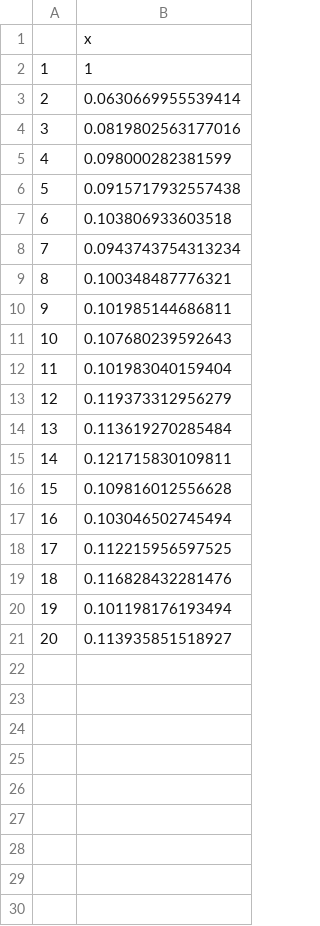
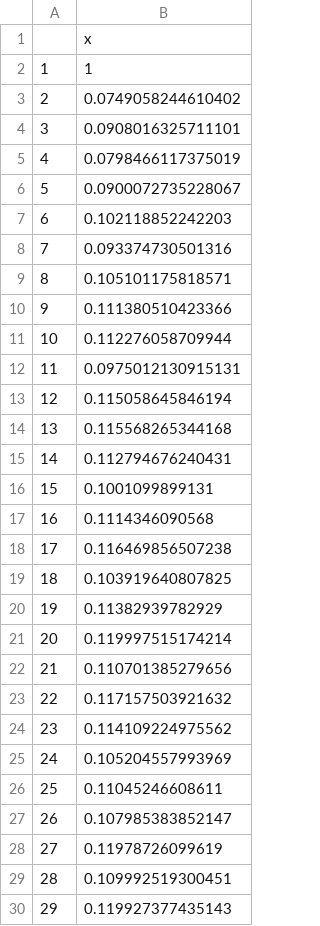
Before and after one commit to francescortu/Svevo-corpus-analysis, a CSV file: csv/coherence.csv, drawn as a sheet; only a part is shown; the diff covers the shown part only.

```diff
--- a/csv/coherence.csv
+++ b/csv/coherence.csv
@@ -2,20 +2,29 @@
 "1",1
-"2",0.0630669955539414
-"3",0.0819802563177016
-"4",0.098000282381599
-"5",0.0915717932557438
-"6",0.103806933603518
-"7",0.0943743754313234
-"8",0.100348487776321
-"9",0.101985144686811
-"10",0.107680239592643
-"11",0.101983040159404
-"12",0.119373312956279
-"13",0.113619270285484
-"14",0.121715830109811
-"15",0.109816012556628
-"16",0.103046502745494
-"17",0.112215956597525
-"18",0.116828432281476
-"19",0.101198176193494
-"20",0.113935851518927
+"2",0.0749058244610402
+"3",0.0908016325711101
+"4",0.0798466117375019
+"5",0.0900072735228067
+"6",0.102118852242203
+"7",0.093374730501316
+"8",0.105101175818571
+"9",0.111380510423366
+"10",0.112276058709944
+"11",0.0975012130915131
+"12",0.115058645846194
+"13",0.115568265344168
+"14",0.112794676240431
+"15",0.1001099899131
+"16",0.1114346090568
+"17",0.116469856507238
+"18",0.103919640807825
+"19",0.11382939782929
+"20",0.119997515174214
+"21",0.110701385279656
+"22",0.117157503921632
+"23",0.114109224975562
+"24",0.105204557993969
+"25",0.11045246608611
+"26",0.107985383852147
+"27",0.11978726099619
+"28",0.109992519300451
+"29",0.119927377435143
```
Also changed, not shown: 1 added row elsewhere in this file, csv/perplexity.csv, csv/silhouette.csv, 6 other files.
